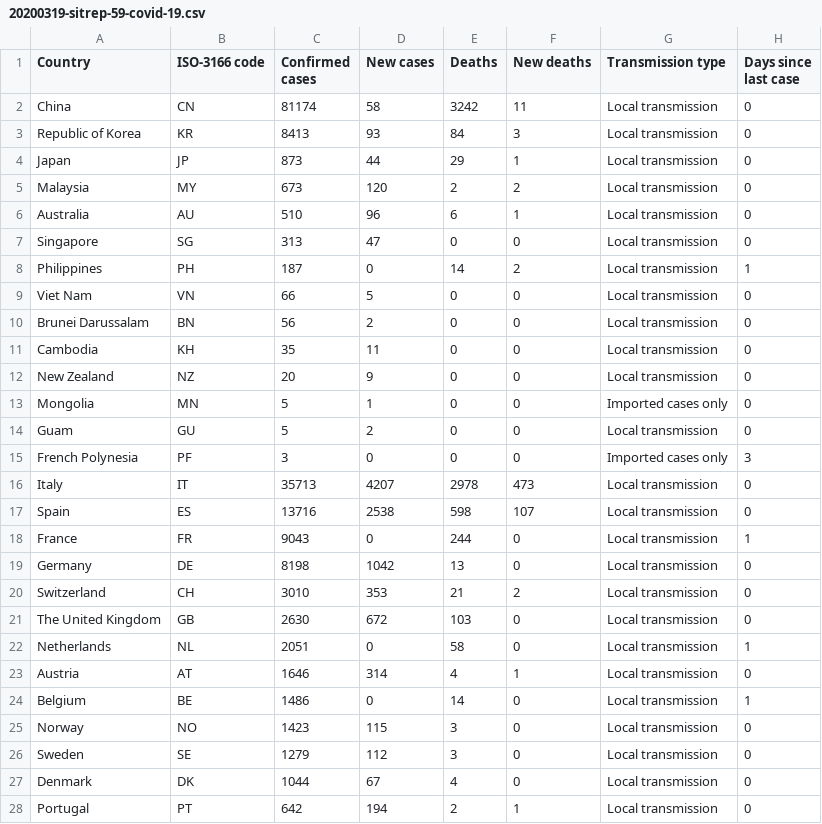
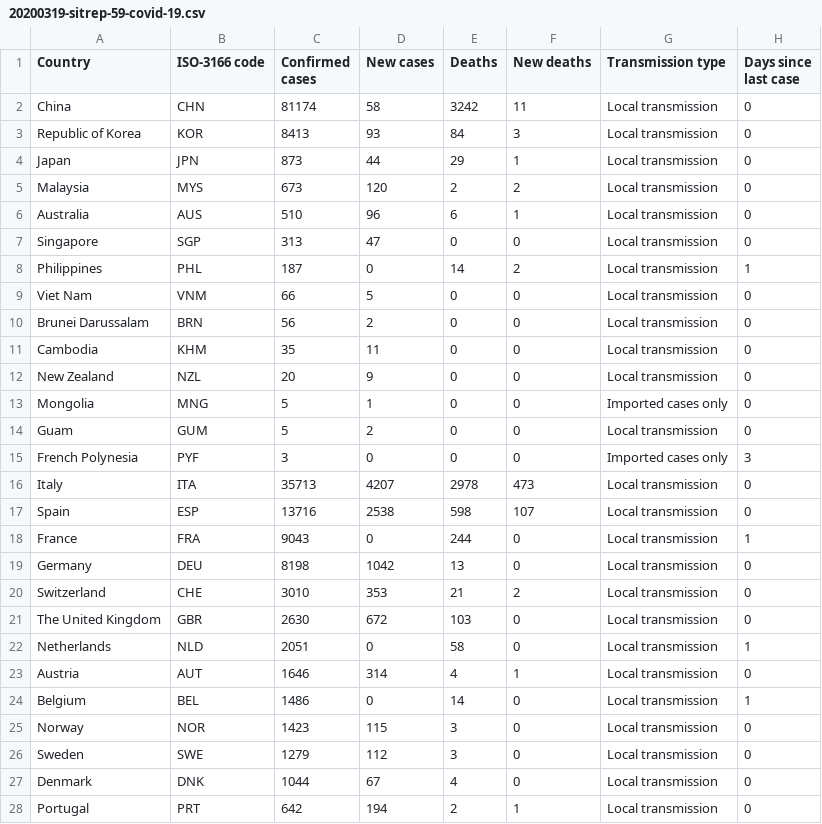
Before and after one commit to gibello/whocovid19, a CSV file: data/csv/20200319-sitrep-59-covid-19.csv, drawn as a sheet; only a part is shown; the diff covers the shown part only.

```diff
--- a/data/csv/20200319-sitrep-59-covid-19.csv
+++ b/data/csv/20200319-sitrep-59-covid-19.csv
@@ -1,28 +1,28 @@
 Country,ISO-3166 code,Confirmed cases,New cases,Deaths,New deaths,Transmission type,Days since last case
-China,CN,81174,58,3242,11,Local transmission,0
-Republic of Korea,KR,8413,93,84,3,Local transmission,0
-Japan,JP,873,44,29,1,Local transmission,0
-Malaysia,MY,673,120,2,2,Local transmission,0
-Australia,AU,510,96,6,1,Local transmission,0
-Singapore,SG,313,47,0,0,Local transmission,0
-Philippines,PH,187,0,14,2,Local transmission,1
-Viet Nam,VN,66,5,0,0,Local transmission,0
-Brunei Darussalam,BN,56,2,0,0,Local transmission,0
-Cambodia,KH,35,11,0,0,Local transmission,0
-New Zealand,NZ,20,9,0,0,Local transmission,0
-Mongolia,MN,5,1,0,0,Imported cases only,0
-Guam,GU,5,2,0,0,Local transmission,0
-French Polynesia,PF,3,0,0,0,Imported cases only,3
-Italy,IT,35713,4207,2978,473,Local transmission,0
-Spain,ES,13716,2538,598,107,Local transmission,0
-France,FR,9043,0,244,0,Local transmission,1
-Germany,DE,8198,1042,13,0,Local transmission,0
-Switzerland,CH,3010,353,21,2,Local transmission,0
-The United Kingdom,GB,2630,672,103,0,Local transmission,0
-Netherlands,NL,2051,0,58,0,Local transmission,1
-Austria,AT,1646,314,4,1,Local transmission,0
-Belgium,BE,1486,0,14,0,Local transmission,1
-Norway,NO,1423,115,3,0,Local transmission,0
-Sweden,SE,1279,112,3,0,Local transmission,0
-Denmark,DK,1044,67,4,0,Local transmission,0
-Portugal,PT,642,194,2,1,Local transmission,0
+China,CHN,81174,58,3242,11,Local transmission,0
+Republic of Korea,KOR,8413,93,84,3,Local transmission,0
+Japan,JPN,873,44,29,1,Local transmission,0
+Malaysia,MYS,673,120,2,2,Local transmission,0
+Australia,AUS,510,96,6,1,Local transmission,0
+Singapore,SGP,313,47,0,0,Local transmission,0
+Philippines,PHL,187,0,14,2,Local transmission,1
+Viet Nam,VNM,66,5,0,0,Local transmission,0
+Brunei Darussalam,BRN,56,2,0,0,Local transmission,0
+Cambodia,KHM,35,11,0,0,Local transmission,0
+New Zealand,NZL,20,9,0,0,Local transmission,0
+Mongolia,MNG,5,1,0,0,Imported cases only,0
+Guam,GUM,5,2,0,0,Local transmission,0
+French Polynesia,PYF,3,0,0,0,Imported cases only,3
+Italy,ITA,35713,4207,2978,473,Local transmission,0
+Spain,ESP,13716,2538,598,107,Local transmission,0
+France,FRA,9043,0,244,0,Local transmission,1
+Germany,DEU,8198,1042,13,0,Local transmission,0
+Switzerland,CHE,3010,353,21,2,Local transmission,0
+The United Kingdom,GBR,2630,672,103,0,Local transmission,0
+Netherlands,NLD,2051,0,58,0,Local transmission,1
+Austria,AUT,1646,314,4,1,Local transmission,0
+Belgium,BEL,1486,0,14,0,Local transmission,1
+Norway,NOR,1423,115,3,0,Local transmission,0
+Sweden,SWE,1279,112,3,0,Local transmission,0
+Denmark,DNK,1044,67,4,0,Local transmission,0
+Portugal,PRT,642,194,2,1,Local transmission,0
```
Also changed, not shown: 141 edited cells elsewhere in this file, data/csv/20200320-sitrep-60-covid-19.csv, data/csv/20200321-sitrep-61-covid-19.csv, 28 other files.
